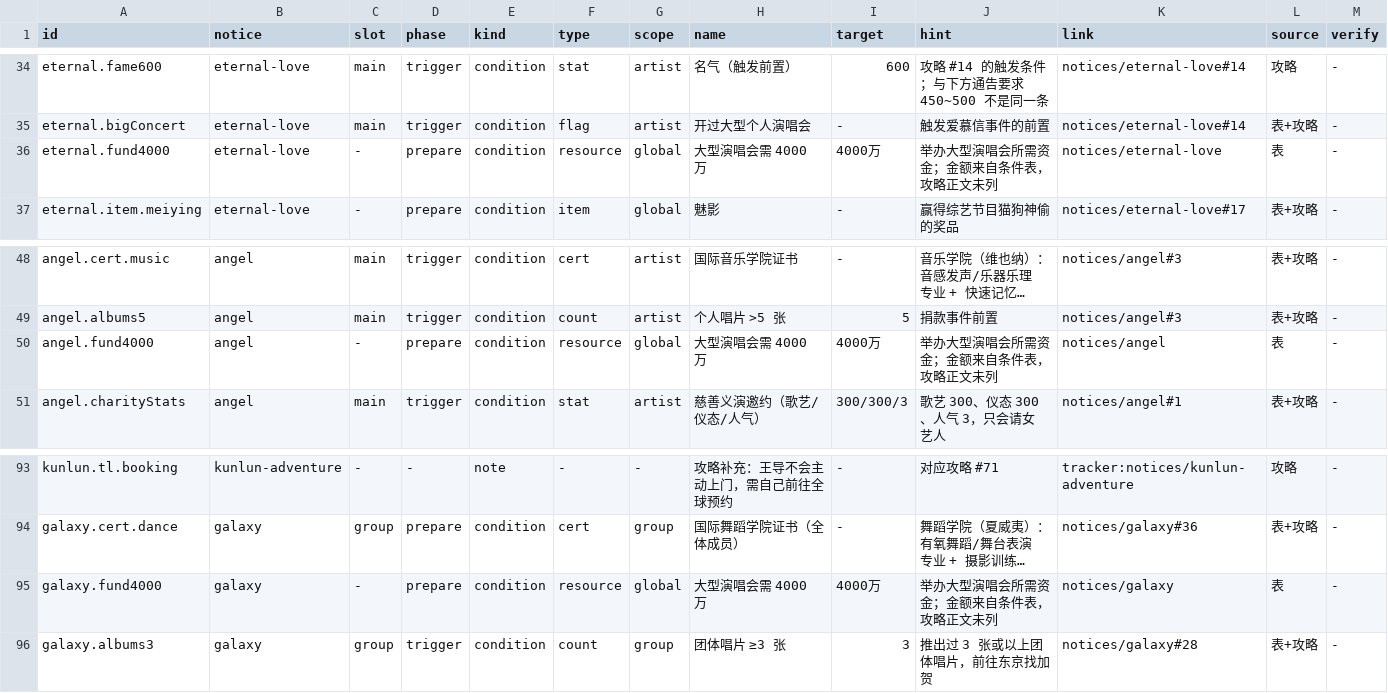
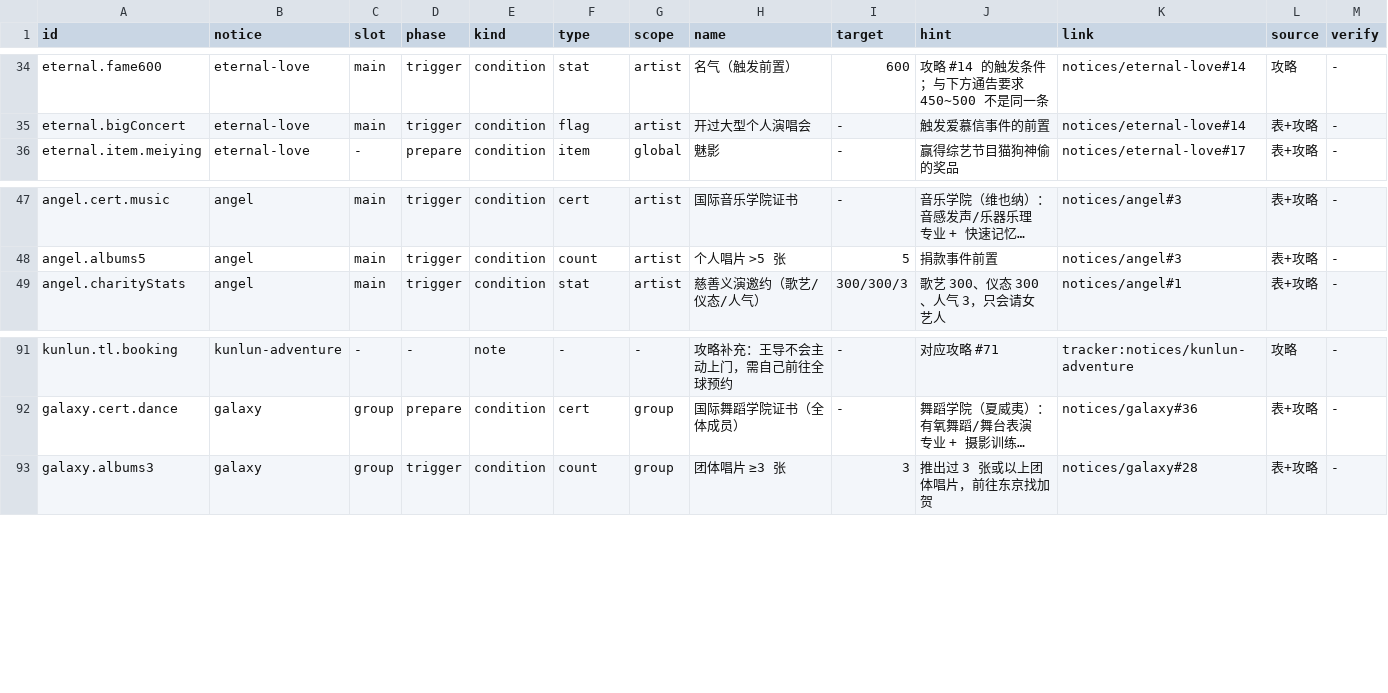
Before and after one commit to luopeijun/mxzy3-guide, a TSV file: sources/special-notices.tsv, drawn as a sheet; only a part is shown, gaps mark what is left out; long unchanged cells end in …; the diff names each change by its address in the sheet, - before the commit and + after, or states it on an @@ line.

Commit message:
data: drop the 4000w fund condition from the specials table

```diff
--- a/sources/special-notices.tsv
+++ b/sources/special-notices.tsv
-row 36: eternal.fund4000 | eternal-love | - | prepare | condition | resource | global | 大型演唱会需 4000 万 | 4000万 | 举办大型演唱会所需资金；金额来自条件表，攻略正文未列 | notices/eternal-love | 表 | -
-row 50: angel.fund4000 | angel | - | prepare | condition | resource | global | 大型演唱会需 4000 万 | 4000万 | 举办大型演唱会所需资金；金额来自条件表，攻略正文未列 | notices/angel | 表 | -
-row 95: galaxy.fund4000 | galaxy | - | prepare | condition | resource | global | 大型演唱会需 4000 万 | 4000万 | 举办大型演唱会所需资金；金额来自条件表，攻略正文未列 | notices/galaxy | 表 | -
```
Also changed, not shown: 2 other files.
